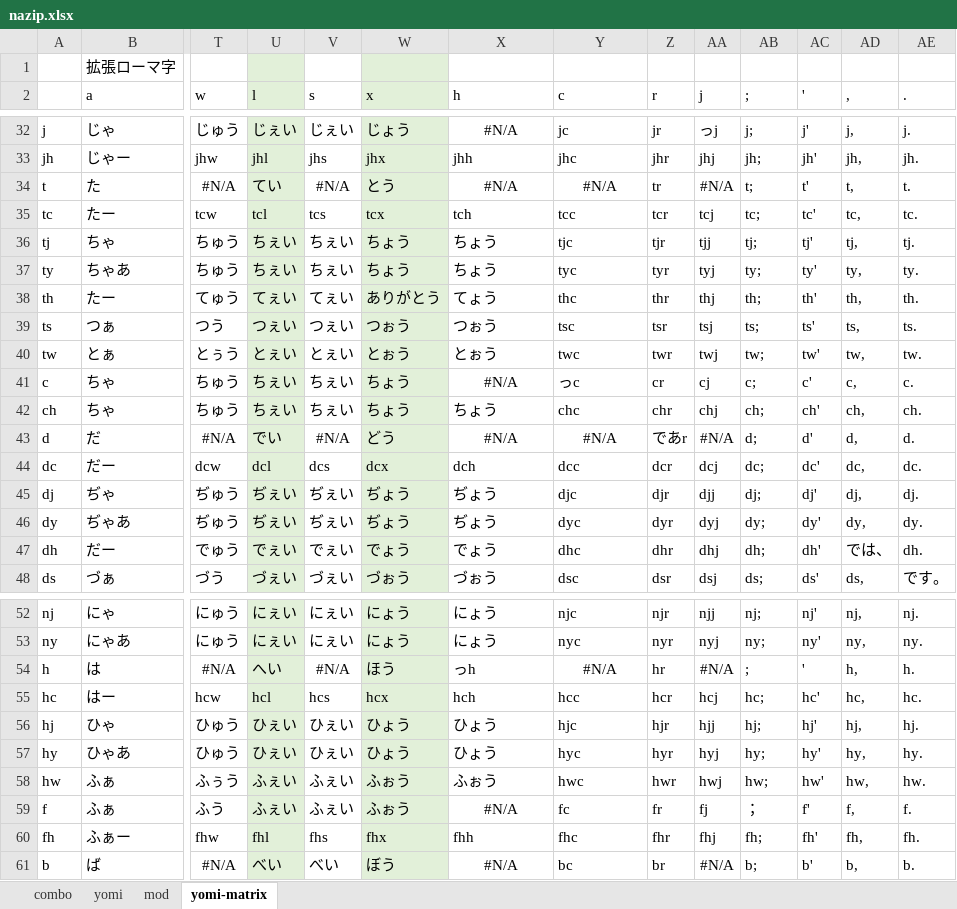
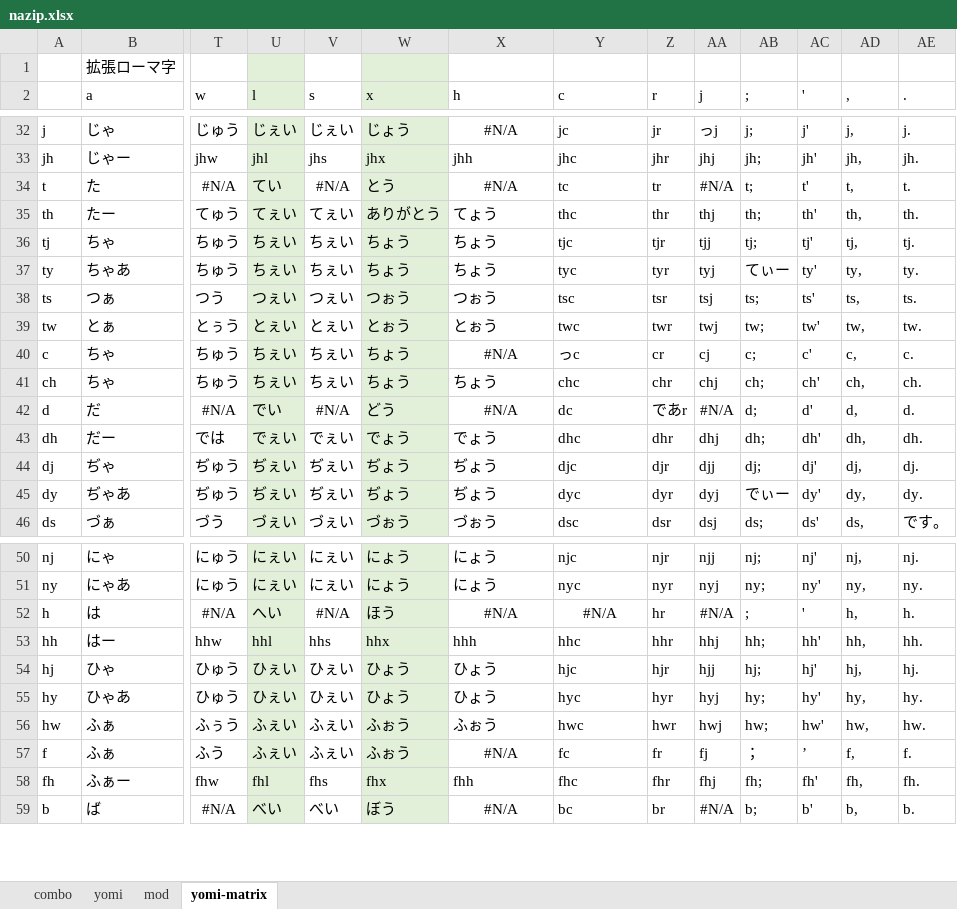
Before and after one commit to rytzk/SharePool, an Excel workbook: nazip.xlsx, sheet yomi-matrix, drawn as a sheet; only a part is shown, gaps mark what is left out; values as stored, in another font and other column widths than the file's, no borders; conditional formats not drawn; removed rows and columns are numbered as before the commit, all else as after; rows hold the shown columns only; the diff covers the shown part only; the diff names each change by its address in the sheet, - before the commit and + after, or states it on an @@ line.

```diff
--- a/nazip.xlsx (sheet yomi-matrix)
+++ b/nazip.xlsx (sheet yomi-matrix)
-Y34 (c): #N/A
+Y34 (c): tc
-Y34 alignment: center
+Y34 alignment: left
-row 35: tc | たー | tcw | tcl | tcs | tcx | tch | tcc | tcr | tcj | tc; | tc' | tc, | tc.
+row 35: th | たー | てゅう | てぇい | てぇい | ありがとう | てょう | thc | thr | thj | th; | th' | th, | th.
-AB37 (;): ty;
+AB37 (;): てぃー
-row 38: th | たー | てゅう | てぇい | てぇい | ありがとう | てょう | thc | thr | thj | th; | th' | th, | th.
-Y42 (c): #N/A
+Y42 (c): dc
-Y42 alignment: center
+Y42 alignment: left
-row 44: dc | だー | dcw | dcl | dcs | dcx | dch | dcc | dcr | dcj | dc; | dc' | dc, | dc.
+row 43: dh | だー | では | でぇい | でぇい | でょう | でょう | dhc | dhr | dhj | dh; | dh' | dh, | dh.
-AB45 (;): dy;
+AB45 (;): でぃー
-row 47: dh | だー | でゅう | でぇい | でぇい | でょう | でょう | dhc | dhr | dhj | dh; | dh' | では、 | dh.
-X52 (h): っh
+X52 (h): #N/A
-X52 alignment: left
+X52 alignment: center
-row 55: hc | はー | hcw | hcl | hcs | hcx | hch | hcc | hcr | hcj | hc; | hc' | hc, | hc.
+row 53: hh | はー | hhw | hhl | hhs | hhx | hhh | hhc | hhr | hhj | hh; | hh' | hh, | hh.
-AC57 ('): f'
+AC57 ('): ’
```
Also changed, not shown: 20 edited cells elsewhere in this sheet, sheet yomi, sheet combo, sheet mod, formulas that keep their value, hidden cells, 1 other file.
